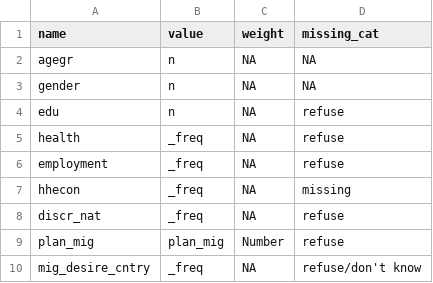
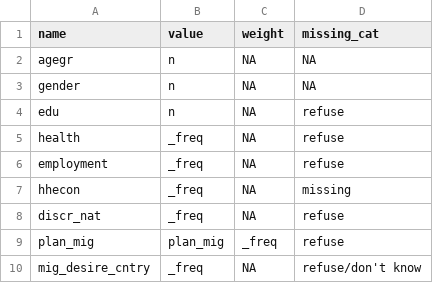
Before and after one commit to TRANSMIT-DeZIM/transmit-data-explorer, a CSV file: data-raw/json-prep-meta.csv, drawn as a sheet.

Commit message:
Update data

```diff
--- a/data-raw/json-prep-meta.csv
+++ b/data-raw/json-prep-meta.csv
@@ -8,3 +8,3 @@ hhecon,_freq,NA,missing
 discr_nat,_freq,NA,refuse
-plan_mig,plan_mig,Number,refuse
+plan_mig,plan_mig,_freq,refuse
 mig_desire_cntry,_freq,NA,refuse/don't know
```
Also changed, not shown: 6 other files.
